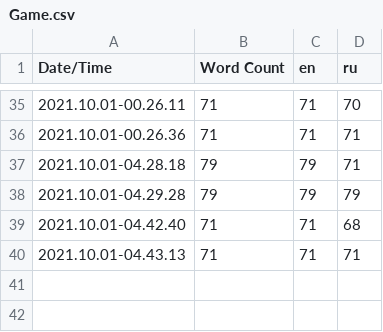
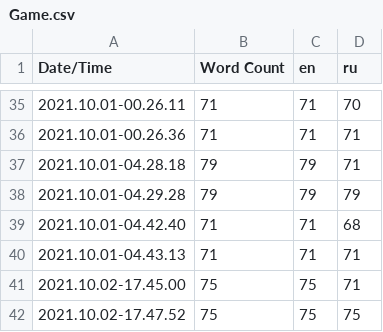
Before and after one commit to Use-your-imagination/LostConnection, a CSV file: Content/Localization/Game/Game.csv, drawn as a sheet; only a part is shown, gaps mark what is left out.

```diff
--- a/Content/Localization/Game/Game.csv
+++ b/Content/Localization/Game/Game.csv
@@ -40 +40,3 @@ Date/Time,Word Count,en,ru
 2021.10.01-04.43.13,71,71,71
+2021.10.02-17.45.00,75,75,71
+2021.10.02-17.47.52,75,75,75
```
Also changed, not shown: 18 other files.
